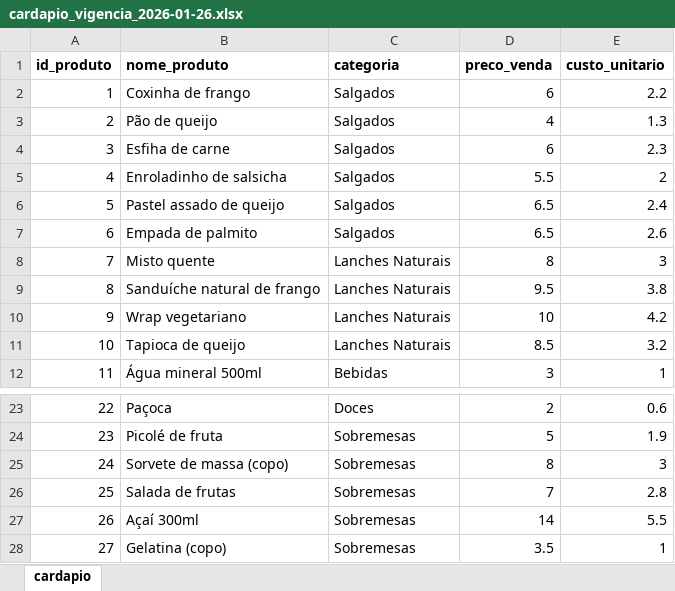
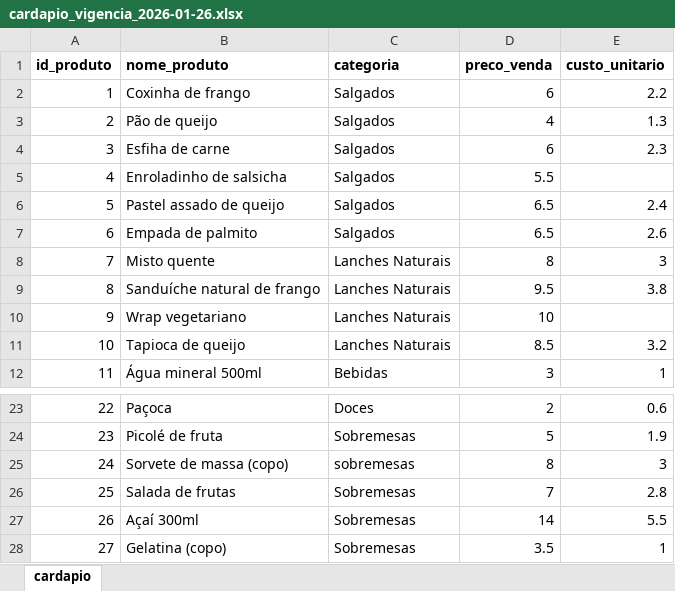
Before and after one commit to PedroFreitasDev/P.I-Data-Science, an Excel workbook: dados/bronze/cardapio/cardapio_vigencia_2026-01-26.xlsx, sheet cardapio, drawn as a sheet; only a part is shown, gaps mark what is left out; values as stored, in another font and other column widths than the file's, no borders; the diff names each change by its address in the sheet, - before the commit and + after, or states it on an @@ line.

```diff
--- a/dados/bronze/cardapio/cardapio_vigencia_2026-01-26.xlsx (sheet cardapio)
+++ b/dados/bronze/cardapio/cardapio_vigencia_2026-01-26.xlsx (sheet cardapio)
-E5 (custo_unitario): 2
+E5 (custo_unitario): (empty)
-E10 (custo_unitario): 4.2
+E10 (custo_unitario): (empty)
-C25 (categoria): Sobremesas
+C25 (categoria): sobremesas
```
Also changed, not shown: dados/bronze/cardapio/cardapio_vigencia_2026-07-27.xlsx, dados/bronze/perdas/historico_perdas.xlsx, 5 other files.
